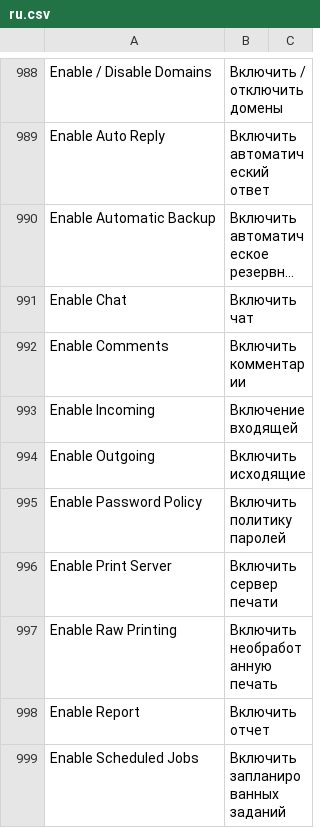
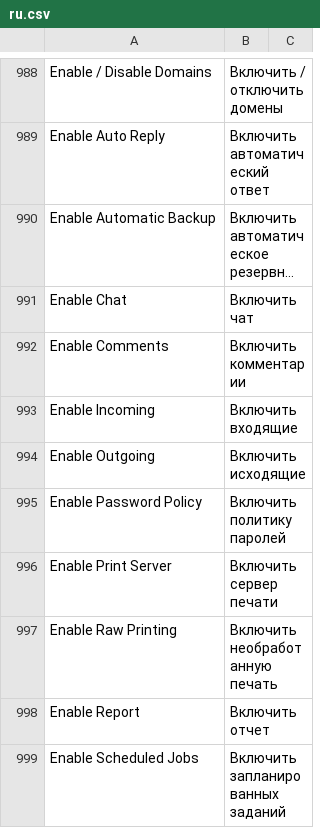
Before and after one commit to meichthys/frappe, a CSV file: frappe/translations/ru.csv, drawn as a sheet; only a part is shown, gaps mark what is left out; long unchanged cells end in …; the diff covers the shown part only.

```diff
--- a/frappe/translations/ru.csv
+++ b/frappe/translations/ru.csv
@@ -992,3 +992,3 @@ Enable Chat,Включить чат,
 Enable Comments,Включить комментарии,
-Enable Incoming,Включение входящей,
+Enable Incoming,Включить входящие,
 Enable Outgoing,Включить исходящие,
```
Also changed, not shown: 8 added rows and 27 edited cells elsewhere in this file.
